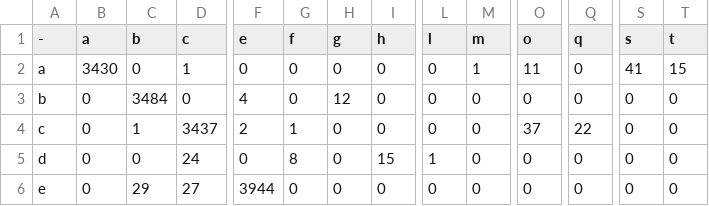
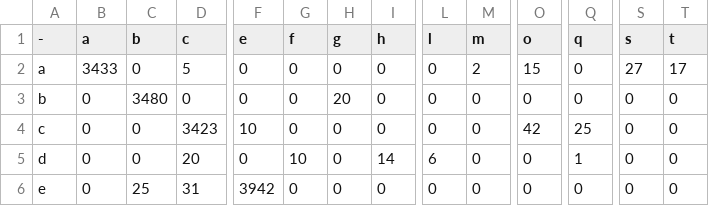
Before and after one commit to saisankargochhayat/doot, a CSV file: ML/conf_matrices/svm_poly_conf.csv, drawn as a sheet; only a part is shown, gaps mark what is left out; the diff covers the shown part only; the diff names each change by its address in the sheet, - before the commit and + after, or states it on an @@ line.

```diff
--- a/ML/conf_matrices/svm_poly_conf.csv
+++ b/ML/conf_matrices/svm_poly_conf.csv
-B2 (a): 3430
+B2 (a): 3433
-D2 (c): 1
+D2 (c): 5
-M2 (m): 1
+M2 (m): 2
-O2 (o): 11
+O2 (o): 15
-S2 (s): 41
+S2 (s): 27
-T2 (t): 15
+T2 (t): 17
-C3 (b): 3484
+C3 (b): 3480
-F3 (e): 4
+F3 (e): 0
-H3 (g): 12
+H3 (g): 20
-C4 (b): 1
+C4 (b): 0
-D4 (c): 3437
+D4 (c): 3423
-F4 (e): 2
+F4 (e): 10
-G4 (f): 1
+G4 (f): 0
-O4 (o): 37
+O4 (o): 42
-Q4 (q): 22
+Q4 (q): 25
-D5 (c): 24
+D5 (c): 20
-G5 (f): 8
+G5 (f): 10
-I5 (h): 15
+I5 (h): 14
-L5 (l): 1
+L5 (l): 6
-Q5 (q): 0
+Q5 (q): 1
-C6 (b): 29
+C6 (b): 25
-D6 (c): 27
+D6 (c): 31
-F6 (e): 3944
+F6 (e): 3942
```
Also changed, not shown: 123 edited cells elsewhere in this file, 7 other files.
